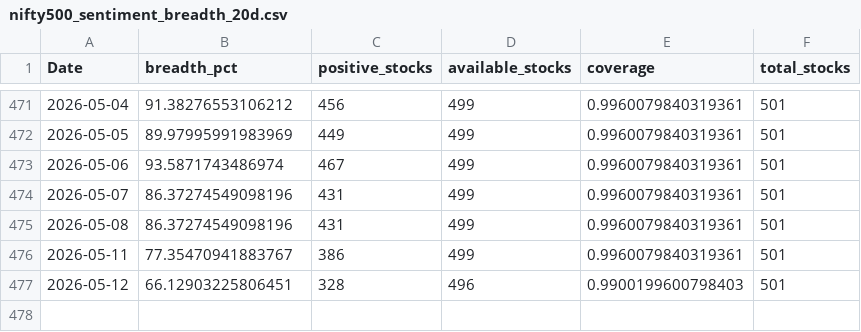
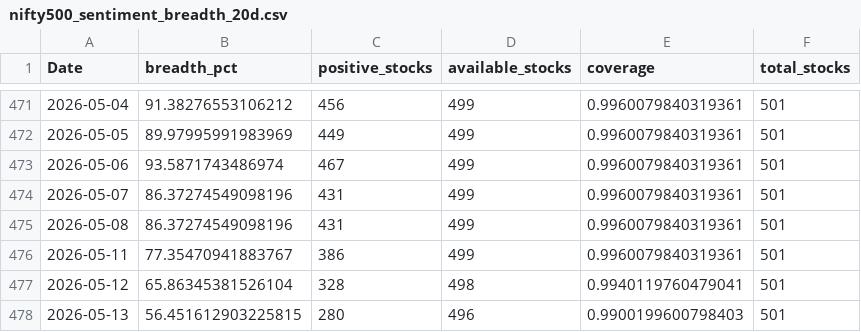
Before and after one commit to CS26-ST/short_term_sentiment_indicator, a CSV file: output/nifty500_sentiment_breadth_20d.csv, drawn as a sheet; only a part is shown, gaps mark what is left out.

```diff
--- a/output/nifty500_sentiment_breadth_20d.csv
+++ b/output/nifty500_sentiment_breadth_20d.csv
@@ -476,2 +476,3 @@ Date,breadth_pct,positive_stocks,available_stocks,coverage,total_stocks
 2026-05-11,77.35470941883767,386,499,0.9960079840319361,501
-2026-05-12,66.12903225806451,328,496,0.9900199600798403,501
+2026-05-12,65.86345381526104,328,498,0.9940119760479041,501
+2026-05-13,56.451612903225815,280,496,0.9900199600798403,501
```
Also changed, not shown: 2 other files.
